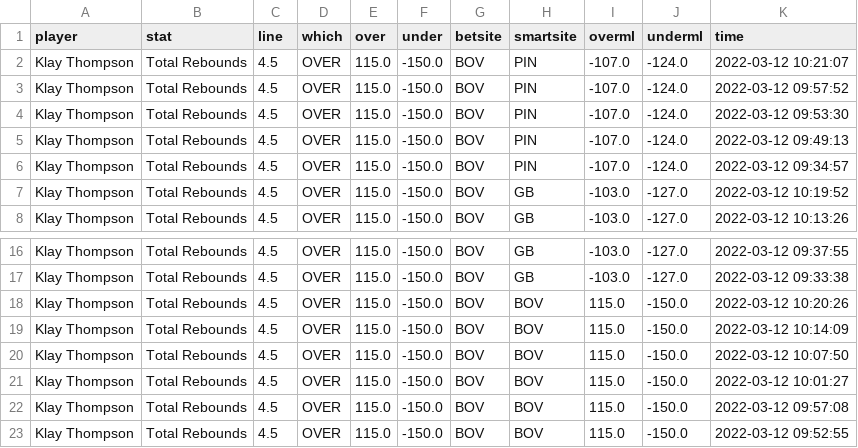
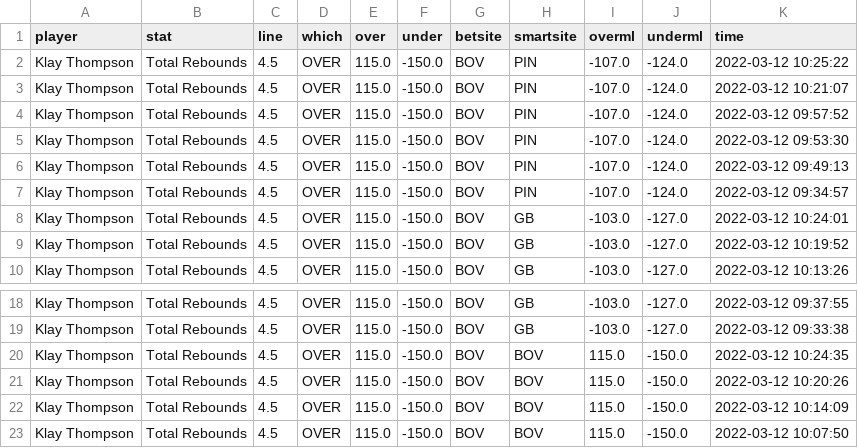
Before and after one commit to BShim92/Public, a CSV file: NBAPropsHistory.csv, drawn as a sheet; only a part is shown, gaps mark what is left out; the shorter side is filled out with more unchanged rows; the diff names each change by its address in the sheet, - before the commit and + after, or states it on an @@ line.

```diff
--- a/NBAPropsHistory.csv
+++ b/NBAPropsHistory.csv
+row 2: Klay Thompson | Total Rebounds | 4.5 | OVER | 115.0 | -150.0 | BOV | PIN | -107.0 | -124.0 | 2022-03-12 10:25:22
+row 8: Klay Thompson | Total Rebounds | 4.5 | OVER | 115.0 | -150.0 | BOV | GB | -103.0 | -127.0 | 2022-03-12 10:24:01
+row 20: Klay Thompson | Total Rebounds | 4.5 | OVER | 115.0 | -150.0 | BOV | BOV | 115.0 | -150.0 | 2022-03-12 10:24:35
```
Also changed, not shown: NBAProps.csv, NBAPropsHistory_NoDupe.csv.
